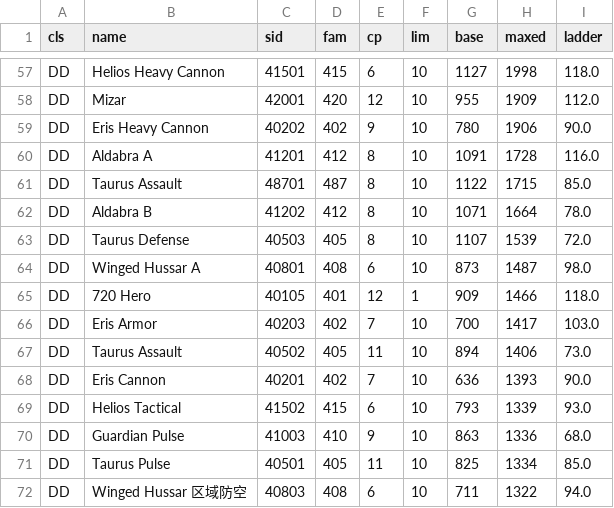
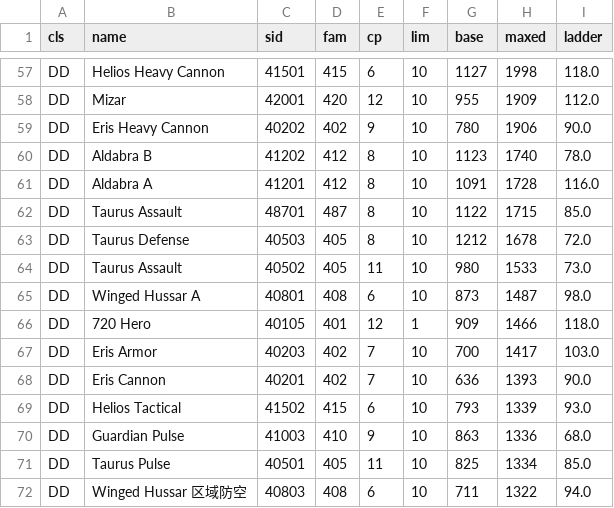
Before and after one commit to chrisaacson69/sci-fi-trading-voyage, a CSV file: data/hull_ceiling.csv, drawn as a sheet; only a part is shown, gaps mark what is left out.

```diff
--- a/data/hull_ceiling.csv
+++ b/data/hull_ceiling.csv
@@ -59,6 +59,7 @@ DD,Mizar,42001,420,12,10,955,1909,112.0
 DD,Eris Heavy Cannon,40202,402,9,10,780,1906,90.0
+DD,Aldabra B,41202,412,8,10,1123,1740,78.0
 DD,Aldabra A,41201,412,8,10,1091,1728,116.0
 DD,Taurus Assault,48701,487,8,10,1122,1715,85.0
-DD,Aldabra B,41202,412,8,10,1071,1664,78.0
-DD,Taurus Defense,40503,405,8,10,1107,1539,72.0
+DD,Taurus Defense,40503,405,8,10,1212,1678,72.0
+DD,Taurus Assault,40502,405,11,10,980,1533,73.0
 DD,Winged Hussar A,40801,408,6,10,873,1487,98.0
@@ -66,3 +67,2 @@ DD,720 Hero,40105,401,12,1,909,1466,118.0
 DD,Eris Armor,40203,402,7,10,700,1417,103.0
-DD,Taurus Assault,40502,405,11,10,894,1406,73.0
 DD,Eris Cannon,40201,402,7,10,636,1393,90.0
```
Also changed, not shown: 1 other file.
